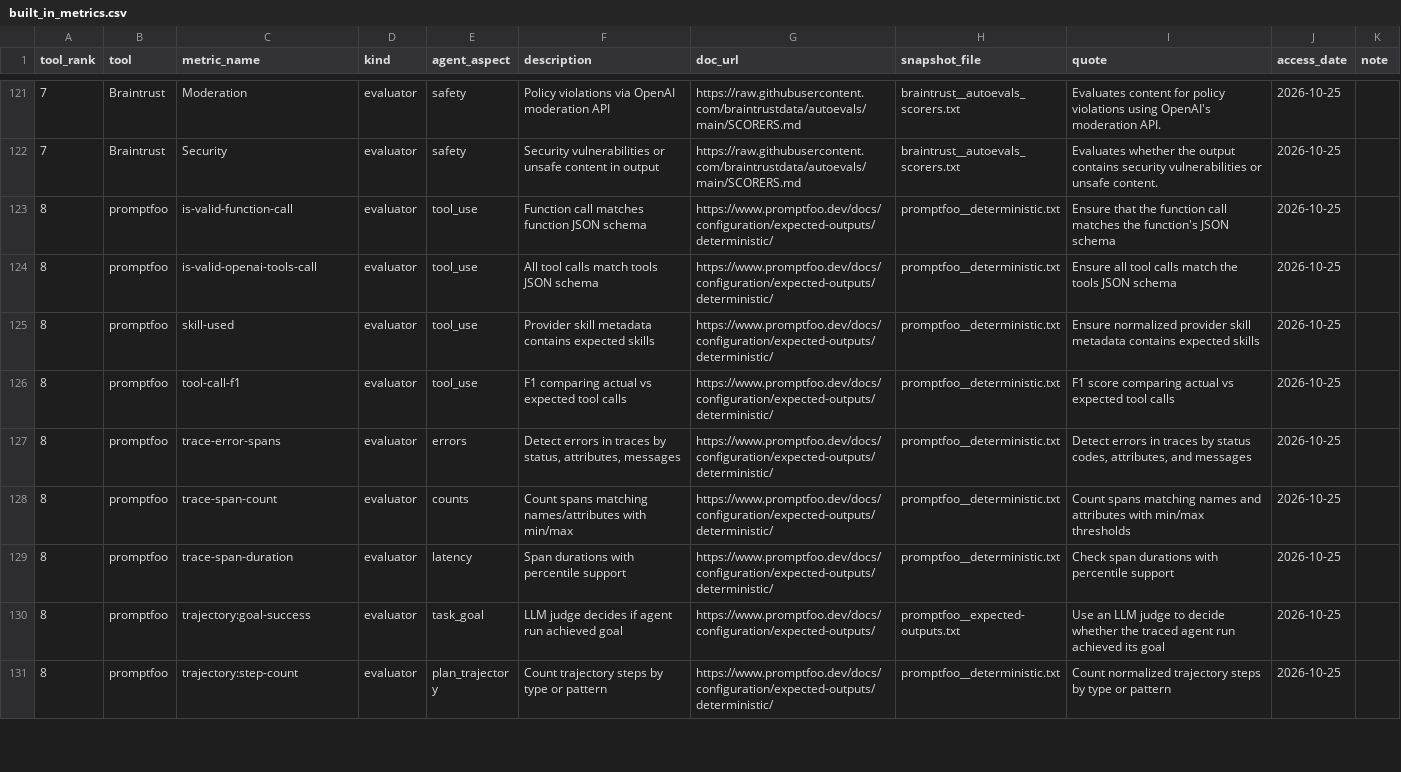
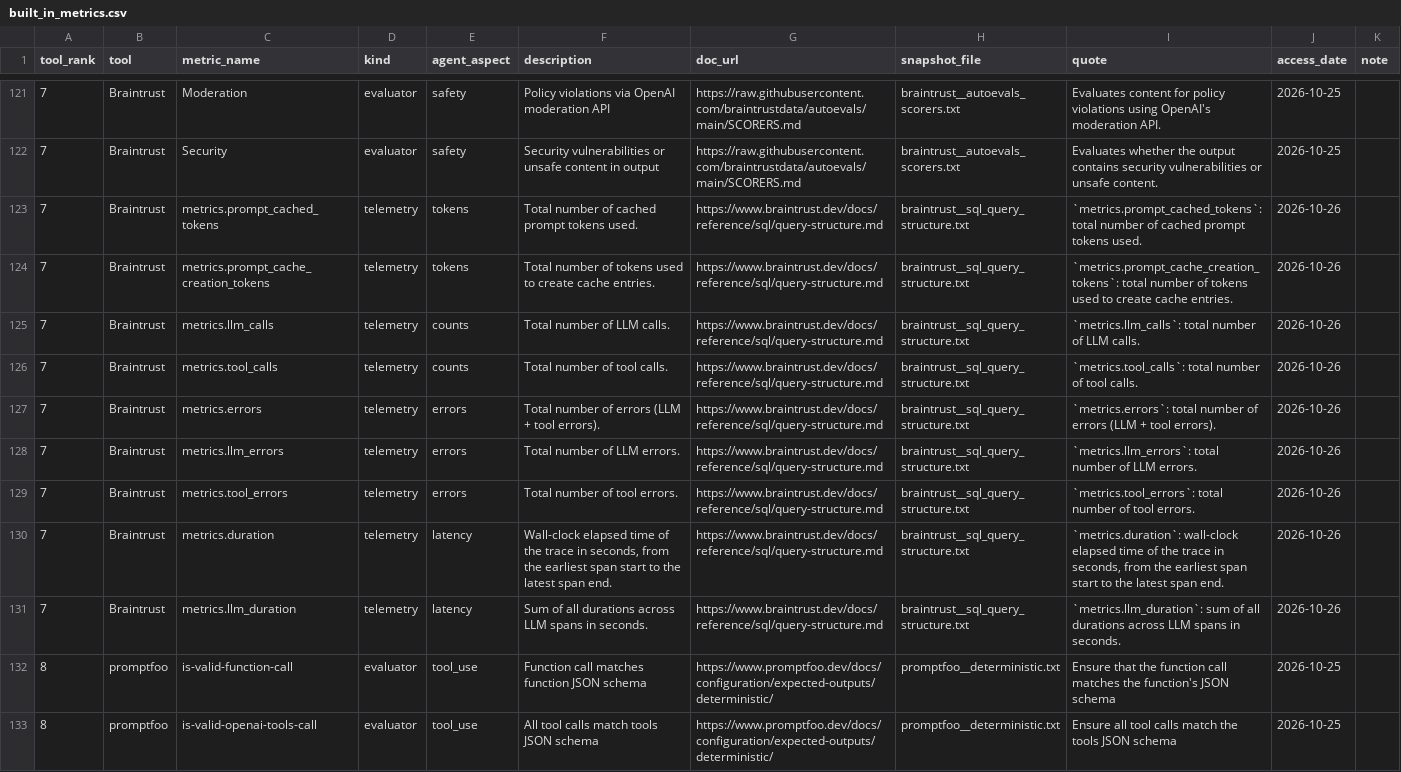
Before and after one commit to abdelrahim-yehya/agent-observability-workshop, a CSV file: results/built_in_metrics.csv, drawn as a sheet; only a part is shown, gaps mark what is left out; the shorter side is filled out with more unchanged rows.

```diff
--- a/results/built_in_metrics.csv
+++ b/results/built_in_metrics.csv
@@ -122,2 +122,11 @@ tool_rank,tool,metric_name,kind,agent_aspect,description,doc_url,snapshot_file,q
 7,Braintrust,Security,evaluator,safety,Security vulnerabilities or unsafe content in output,https://raw.githubusercontent.com/braintrustdata/autoevals/main/SCORERS.md,braintrust__autoevals_scorers.txt,Evaluates whether the output contains security vulnerabilities or unsafe content.,2026-10-25,
+7,Braintrust,metrics.prompt_cached_tokens,telemetry,tokens,Total number of cached prompt tokens used.,https://www.braintrust.dev/docs/reference/sql/query-structure.md,braintrust__sql_query_structure.txt,`metrics.prompt_cached_tokens`: total number of cached prompt tokens used.,2026-10-26,
+7,Braintrust,metrics.prompt_cache_creation_tokens,telemetry,tokens,Total number of tokens used to create cache entries.,https://www.braintrust.dev/docs/reference/sql/query-structure.md,braintrust__sql_query_structure.txt,`metrics.prompt_cache_creation_tokens`: total number of tokens used to create cache entries.,2026-10-26,
+7,Braintrust,metrics.llm_calls,telemetry,counts,Total number of LLM calls.,https://www.braintrust.dev/docs/reference/sql/query-structure.md,braintrust__sql_query_structure.txt,`metrics.llm_calls`: total number of LLM calls.,2026-10-26,
+7,Braintrust,metrics.tool_calls,telemetry,counts,Total number of tool calls.,https://www.braintrust.dev/docs/reference/sql/query-structure.md,braintrust__sql_query_structure.txt,`metrics.tool_calls`: total number of tool calls.,2026-10-26,
+7,Braintrust,metrics.errors,telemetry,errors,Total number of errors (LLM + tool errors).,https://www.braintrust.dev/docs/reference/sql/query-structure.md,braintrust__sql_query_structure.txt,`metrics.errors`: total number of errors (LLM + tool errors).,2026-10-26,
+7,Braintrust,metrics.llm_errors,telemetry,errors,Total number of LLM errors.,https://www.braintrust.dev/docs/reference/sql/query-structure.md,braintrust__sql_query_structure.txt,`metrics.llm_errors`: total number of LLM errors.,2026-10-26,
+7,Braintrust,metrics.tool_errors,telemetry,errors,Total number of tool errors.,https://www.braintrust.dev/docs/reference/sql/query-structure.md,braintrust__sql_query_structure.txt,`metrics.tool_errors`: total number of tool errors.,2026-10-26,
+7,Braintrust,metrics.duration,telemetry,latency,"Wall-clock elapsed time of the trace in seconds, from the earliest span start to the latest span end.",https://www.braintrust.dev/docs/reference/sql/query-structure.md,braintrust__sql_query_structure.txt,"`metrics.duration`: wall-clock elapsed time of the trace in seconds, from the earliest span start to the latest span end.",2026-10-26,
+7,Braintrust,metrics.llm_duration,telemetry,latency,Sum of all durations across LLM spans in seconds.,https://www.braintrust.dev/docs/reference/sql/query-structure.md,braintrust__sql_query_structure.txt,`metrics.llm_duration`: sum of all durations across LLM spans in seconds.,2026-10-26,
 8,promptfoo,is-valid-function-call,evaluator,tool_use,Function call matches function JSON schema,https://www.promptfoo.dev/docs/configuration/expected-outputs/deterministic/,promptfoo__deterministic.txt,Ensure that the function call matches the function's JSON schema,2026-10-25,
```
Also changed, not shown: data/inputs/taxonomy_mapping.csv, data/outputs/tools_scope_screening.csv, 2 other files.
